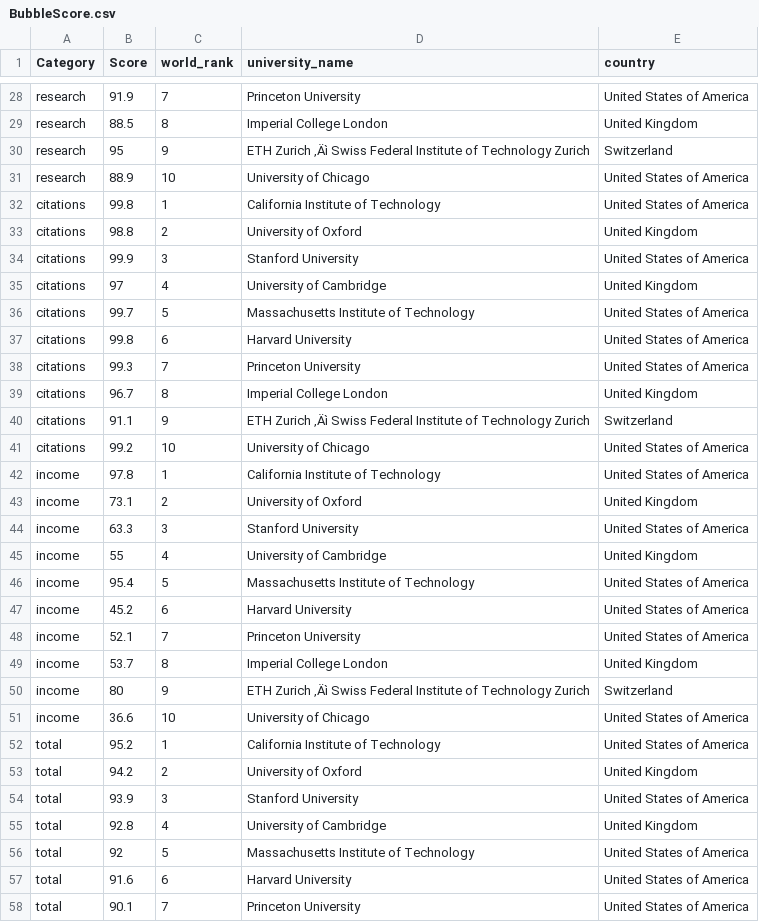
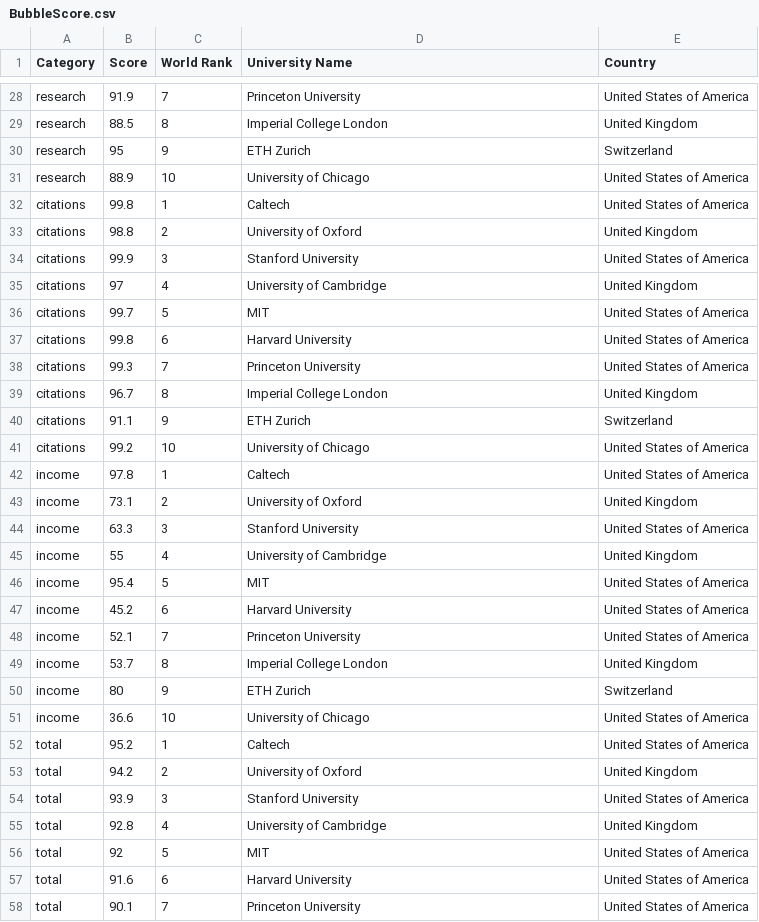
Before and after one commit to germainepym/FIT3179, a CSV file: Assignment2 Dataset/BubbleScore.csv, drawn as a sheet; only a part is shown, gaps mark what is left out; the diff covers the shown part only.

```diff
--- a/Assignment2 Dataset/BubbleScore.csv
+++ b/Assignment2 Dataset/BubbleScore.csv
@@ -1 +1 @@
-Category,Score,world_rank,university_name,country
+Category,Score,World Rank,University Name,Country
@@ -29,5 +29,5 @@ research,91.9,7,Princeton University,United States of America
 research,88.5,8,Imperial College London,United Kingdom
-research,95,9,ETH Zurich ‚Äì Swiss Federal Institute of Technology Zurich,Switzerland
+research,95,9,ETH Zurich,Switzerland
 research,88.9,10,University of Chicago,United States of America
-citations,99.8,1,California Institute of Technology,United States of America
+citations,99.8,1,Caltech,United States of America
 citations,98.8,2,University of Oxford,United Kingdom
@@ -35,3 +35,3 @@ citations,99.9,3,Stanford University,United States of America
 citations,97,4,University of Cambridge,United Kingdom
-citations,99.7,5,Massachusetts Institute of Technology,United States of America
+citations,99.7,5,MIT,United States of America
 citations,99.8,6,Harvard University,United States of America
@@ -39,5 +39,5 @@ citations,99.3,7,Princeton University,United States of America
 citations,96.7,8,Imperial College London,United Kingdom
-citations,91.1,9,ETH Zurich ‚Äì Swiss Federal Institute of Technology Zurich,Switzerland
+citations,91.1,9,ETH Zurich,Switzerland
 citations,99.2,10,University of Chicago,United States of America
-income,97.8,1,California Institute of Technology,United States of America
+income,97.8,1,Caltech,United States of America
 income,73.1,2,University of Oxford,United Kingdom
@@ -45,3 +45,3 @@ income,63.3,3,Stanford University,United States of America
 income,55,4,University of Cambridge,United Kingdom
-income,95.4,5,Massachusetts Institute of Technology,United States of America
+income,95.4,5,MIT,United States of America
 income,45.2,6,Harvard University,United States of America
@@ -49,5 +49,5 @@ income,52.1,7,Princeton University,United States of America
 income,53.7,8,Imperial College London,United Kingdom
-income,80,9,ETH Zurich ‚Äì Swiss Federal Institute of Technology Zurich,Switzerland
+income,80,9,ETH Zurich,Switzerland
 income,36.6,10,University of Chicago,United States of America
-total,95.2,1,California Institute of Technology,United States of America
+total,95.2,1,Caltech,United States of America
 total,94.2,2,University of Oxford,United Kingdom
@@ -55,3 +55,3 @@ total,93.9,3,Stanford University,United States of America
 total,92.8,4,University of Cambridge,United Kingdom
-total,92,5,Massachusetts Institute of Technology,United States of America
+total,92,5,MIT,United States of America
 total,91.6,6,Harvard University,United States of America
```
Also changed, not shown: 9 edited cells elsewhere in this file, 1 other file.
